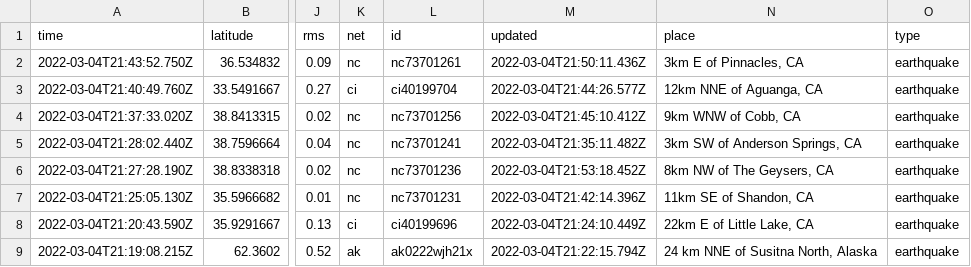
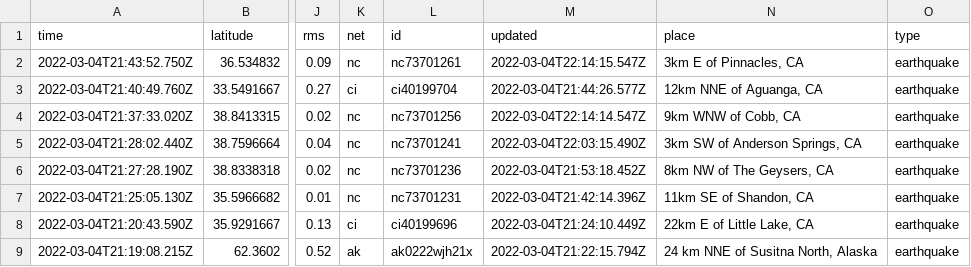
Before and after one commit to chadday/nicar-gitaction, a CSV file: usgs_current.csv, drawn as a sheet; only a part is shown, gaps mark what is left out; the diff covers the shown part only; the diff names each change by its address in the sheet, - before the commit and + after, or states it on an @@ line.

```diff
--- a/usgs_current.csv
+++ b/usgs_current.csv
-M2 (updated): 2022-03-04T21:50:11.436Z
+M2 (updated): 2022-03-04T22:14:15.547Z
-M4 (updated): 2022-03-04T21:45:10.412Z
+M4 (updated): 2022-03-04T22:14:14.547Z
-M5 (updated): 2022-03-04T21:35:11.482Z
+M5 (updated): 2022-03-04T22:03:15.490Z
```
Also changed, not shown: 1 added row, 4 removed rows and 20 edited cells elsewhere in this file, usgs_main.csv.
